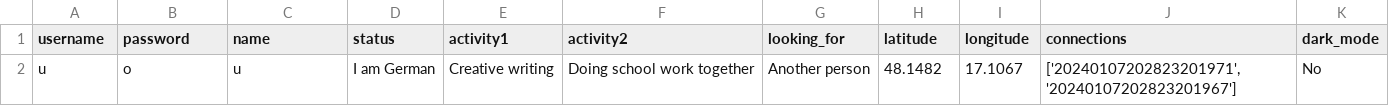
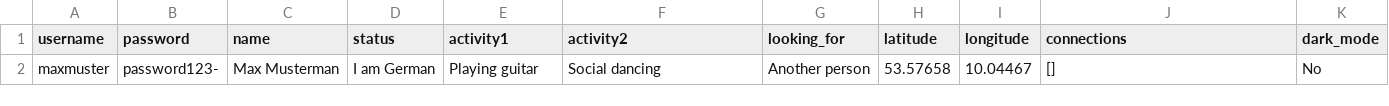
Before and after one commit to lukasmikulec/lukas-mikulec-tb-ii, a CSV file: data/users_data.csv, drawn as a sheet; removed rows and columns are numbered as before the commit, all else as after; the diff names each change by its address in the sheet, - before the commit and + after, or states it on an @@ line.

Commit message:
code fixes, better video, model user

```diff
--- a/data/users_data.csv
+++ b/data/users_data.csv
-row 2: u | o | u | I am German | Creative writing | Doing school work together | Another person | 48.1482 | 17.1067 | ['20240107202823201971', '20240107202823201967'] | No
+row 2: maxmuster | password123- | Max Musterman | I am German | Playing guitar | Social dancing | Another person | 53.57658 | 10.04467 | [] | No
```
Also changed, not shown: 3 other files.
